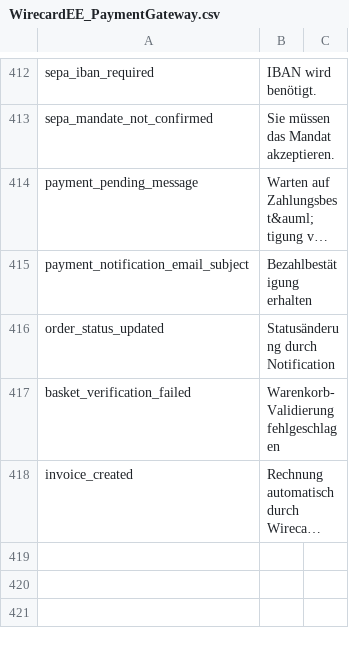
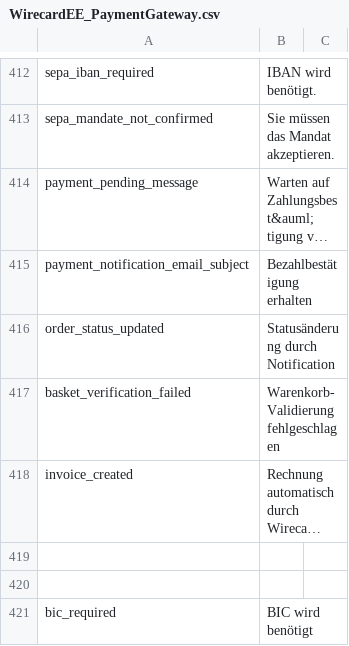
Before and after one commit to wirecard/magento-ee, a CSV file: app/locale/de_DE/WirecardEE_PaymentGateway.csv, drawn as a sheet; only a part is shown, gaps mark what is left out; long unchanged cells end in …; the diff names each change by its address in the sheet, - before the commit and + after, or states it on an @@ line.

```diff
--- a/app/locale/de_DE/WirecardEE_PaymentGateway.csv
+++ b/app/locale/de_DE/WirecardEE_PaymentGateway.csv
+row 419: (empty)
+row 420: (empty)
+row 421: bic_required | BIC wird benötigt
```
Also changed, not shown: app/locale/en_US/WirecardEE_PaymentGateway.csv, 13 other files.
